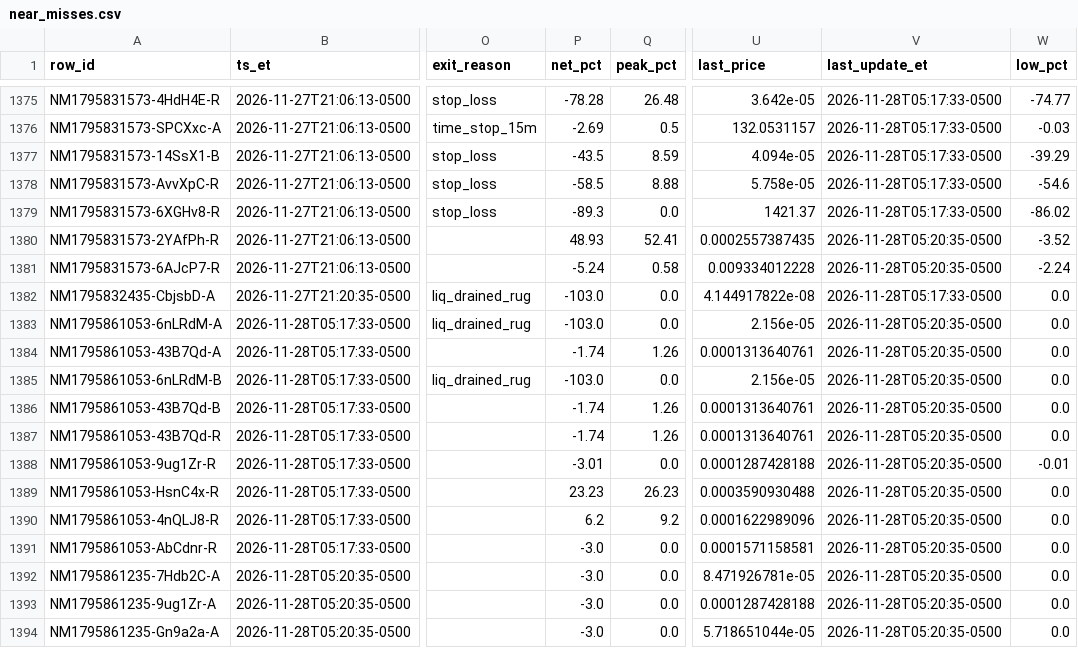
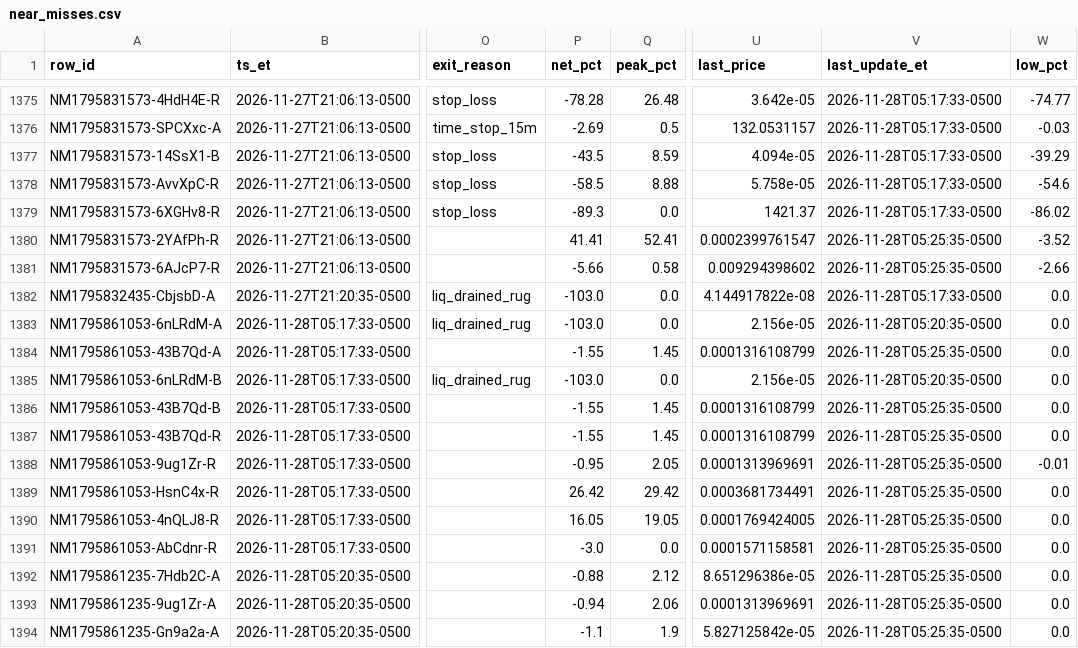
Before and after one commit to franco0882/TradingMemecoins, a CSV file: ledger/nearmiss/near_misses.csv, drawn as a sheet; only a part is shown, gaps mark what is left out; the diff covers the shown part only; the diff names each change by its address in the sheet, - before the commit and + after, or states it on an @@ line.

```diff
--- a/ledger/nearmiss/near_misses.csv
+++ b/ledger/nearmiss/near_misses.csv
-P1380 (net_pct): 48.93
+P1380 (net_pct): 41.41
-U1380 (last_price): 0.0002557387435
+U1380 (last_price): 0.0002399761547
-V1380:V1381 (last_update_et): 2026-11-28T05:20:35-0500
+V1380:V1381 (last_update_et): 2026-11-28T05:25:35-0500
-P1381 (net_pct): -5.24
+P1381 (net_pct): -5.66
-U1381 (last_price): 0.009334012228
+U1381 (last_price): 0.009294398602
-W1381 (low_pct): -2.24
+W1381 (low_pct): -2.66
-P1384 (net_pct): -1.74
+P1384 (net_pct): -1.55
-Q1384 (peak_pct): 1.26
+Q1384 (peak_pct): 1.45
-U1384 (last_price): 0.0001313640761
+U1384 (last_price): 0.0001316108799
-V1384 (last_update_et): 2026-11-28T05:20:35-0500
+V1384 (last_update_et): 2026-11-28T05:25:35-0500
-P1386:P1387 (net_pct): -1.74
+P1386:P1387 (net_pct): -1.55
-Q1386:Q1387 (peak_pct): 1.26
+Q1386:Q1387 (peak_pct): 1.45
-U1386:U1387 (last_price): 0.0001313640761
+U1386:U1387 (last_price): 0.0001316108799
-V1386:V1394 (last_update_et): 2026-11-28T05:20:35-0500
+V1386:V1394 (last_update_et): 2026-11-28T05:25:35-0500
-P1388 (net_pct): -3.01
+P1388 (net_pct): -0.95
-Q1388 (peak_pct): 0.0
+Q1388 (peak_pct): 2.05
-U1388 (last_price): 0.0001287428188
+U1388 (last_price): 0.0001313969691
-P1389 (net_pct): 23.23
+P1389 (net_pct): 26.42
-Q1389 (peak_pct): 26.23
+Q1389 (peak_pct): 29.42
-U1389 (last_price): 0.0003590930488
+U1389 (last_price): 0.0003681734491
-P1390 (net_pct): 6.2
+P1390 (net_pct): 16.05
-Q1390 (peak_pct): 9.2
+Q1390 (peak_pct): 19.05
-U1390 (last_price): 0.0001622989096
+U1390 (last_price): 0.0001769424005
-P1392 (net_pct): -3.0
+P1392 (net_pct): -0.88
-Q1392 (peak_pct): 0.0
+Q1392 (peak_pct): 2.12
-U1392 (last_price): 8.471926781e-05
+U1392 (last_price): 8.651296386e-05
-P1393 (net_pct): -3.0
+P1393 (net_pct): -0.94
-Q1393 (peak_pct): 0.0
+Q1393 (peak_pct): 2.06
-U1393 (last_price): 0.0001287428188
+U1393 (last_price): 0.0001313969691
-P1394 (net_pct): -3.0
+P1394 (net_pct): -1.1
-Q1394 (peak_pct): 0.0
+Q1394 (peak_pct): 1.9
-U1394 (last_price): 5.718651044e-05
+U1394 (last_price): 5.827125842e-05
```
Also changed, not shown: 2 added rows and 44 edited cells elsewhere in this file, ledger/learning/exits.csv, ledger/learning/features.csv, 8 other files.
